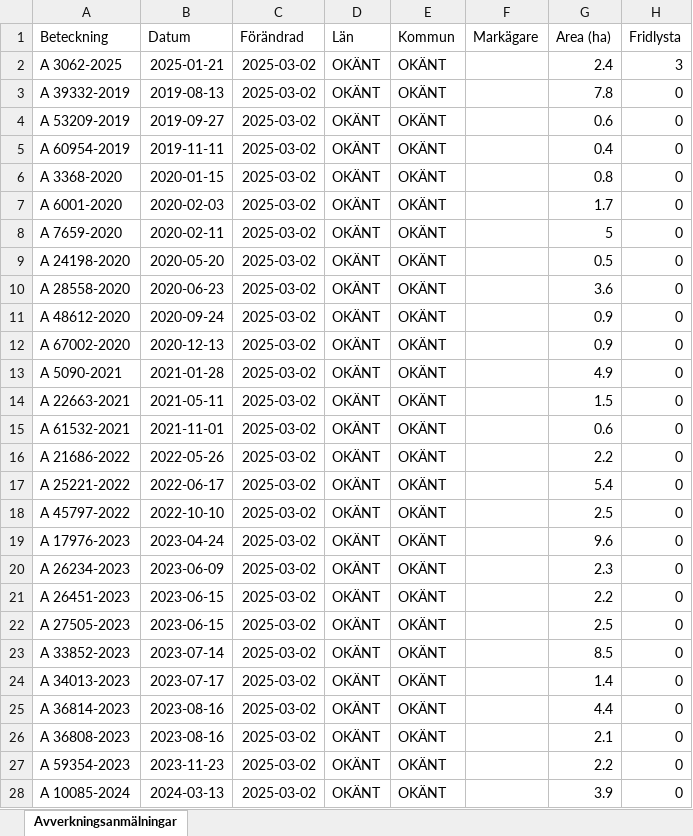
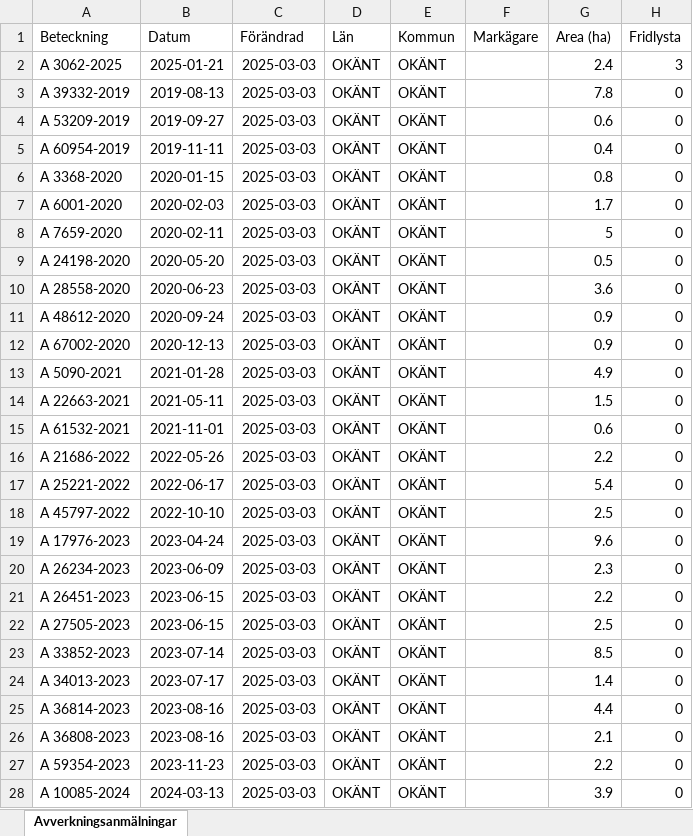
Before and after one commit to klasma/Logging_SVERIGE, an Excel workbook: Logging_OKANT/Logging_OKANT/Översikt OKÄNT.xlsx, sheet Avverkningsanmälningar, drawn as a sheet; only a part is shown; values as stored, in another font and other column widths than the file's, no borders; the diff covers the shown part only; the diff names each change by its address in the sheet, - before the commit and + after, or states it on an @@ line.

```diff
--- a/Logging_OKANT/Logging_OKANT/Översikt OKÄNT.xlsx (sheet Avverkningsanmälningar)
+++ b/Logging_OKANT/Logging_OKANT/Översikt OKÄNT.xlsx (sheet Avverkningsanmälningar)
-C2:C28 (Förändrad): 2025-03-02
+C2:C28 (Förändrad): 2025-03-03
```
Also changed, not shown: 14 edited cells elsewhere in this sheet, 3 other files.
